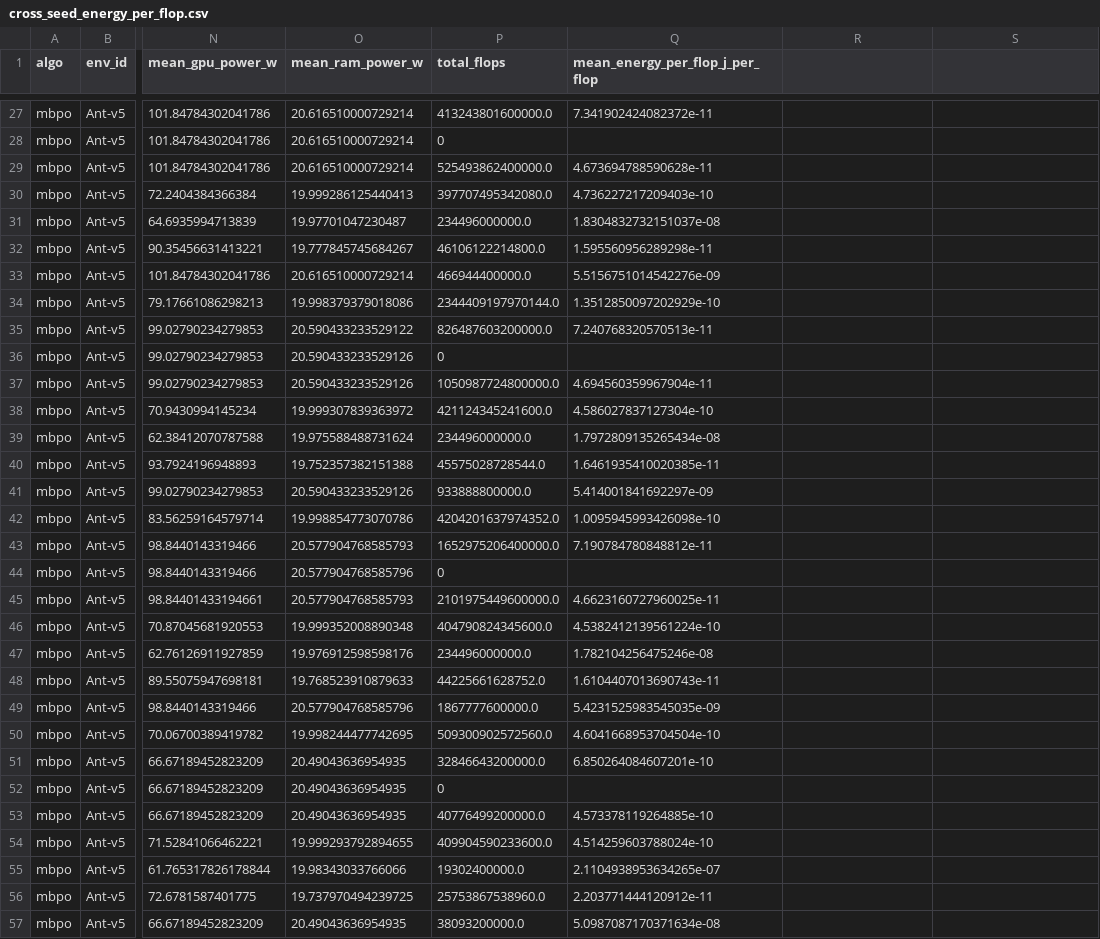
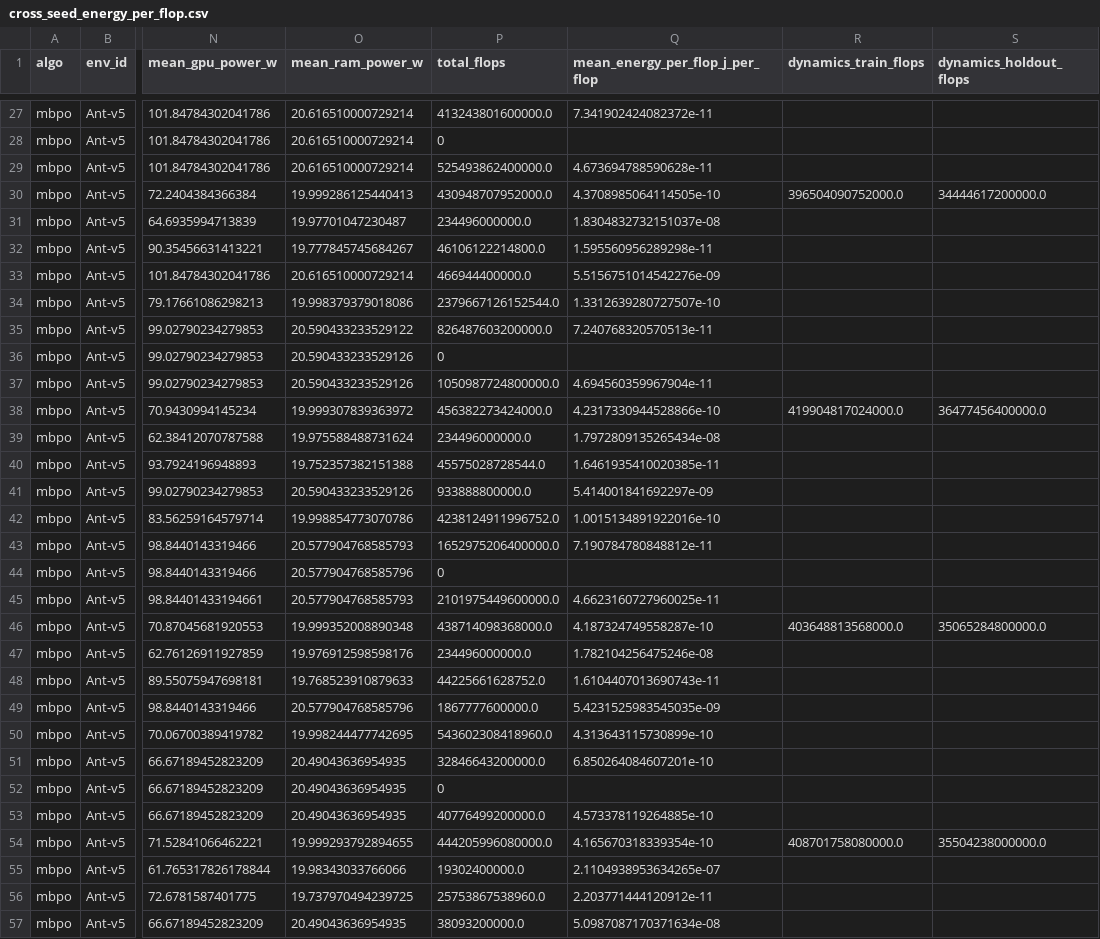
Before and after one commit to SamBro2901/rl-dissections, a CSV file: flop_analysis/output/cross_seed_energy_per_flop.csv, drawn as a sheet; only a part is shown, gaps mark what is left out; the diff covers the shown part only; the diff names each change by its address in the sheet, - before the commit and + after, or states it on an @@ line.

```diff
--- a/flop_analysis/output/cross_seed_energy_per_flop.csv
+++ b/flop_analysis/output/cross_seed_energy_per_flop.csv
-R1: (empty)
+R1: dynamics_train_flops
-S1: (empty)
+S1: dynamics_holdout_flops
-P30 (total_flops): 397707495342080.0
+P30 (total_flops): 430948707952000.0
-Q30 (mean_energy_per_flop_j_per_flop): 4.736227217209403e-10
+Q30 (mean_energy_per_flop_j_per_flop): 4.3708985064114505e-10
-R30 (dynamics_train_flops): (empty)
+R30 (dynamics_train_flops): 396504090752000.0
-S30 (dynamics_holdout_flops): (empty)
+S30 (dynamics_holdout_flops): 34444617200000.0
-P34 (total_flops): 2344409197970144.0
+P34 (total_flops): 2379667126152544.0
-Q34 (mean_energy_per_flop_j_per_flop): 1.3512850097202929e-10
+Q34 (mean_energy_per_flop_j_per_flop): 1.3312639280727507e-10
-P38 (total_flops): 421124345241600.0
+P38 (total_flops): 456382273424000.0
-Q38 (mean_energy_per_flop_j_per_flop): 4.586027837127304e-10
+Q38 (mean_energy_per_flop_j_per_flop): 4.2317330944528866e-10
-R38 (dynamics_train_flops): (empty)
+R38 (dynamics_train_flops): 419904817024000.0
-S38 (dynamics_holdout_flops): (empty)
+S38 (dynamics_holdout_flops): 36477456400000.0
-P42 (total_flops): 4204201637974352.0
+P42 (total_flops): 4238124911996752.0
-Q42 (mean_energy_per_flop_j_per_flop): 1.0095945993426098e-10
+Q42 (mean_energy_per_flop_j_per_flop): 1.0015134891922016e-10
-P46 (total_flops): 404790824345600.0
+P46 (total_flops): 438714098368000.0
-Q46 (mean_energy_per_flop_j_per_flop): 4.5382412139561224e-10
+Q46 (mean_energy_per_flop_j_per_flop): 4.187324749558287e-10
-R46 (dynamics_train_flops): (empty)
+R46 (dynamics_train_flops): 403648813568000.0
-S46 (dynamics_holdout_flops): (empty)
+S46 (dynamics_holdout_flops): 35065284800000.0
-P50 (total_flops): 509300902572560.0
+P50 (total_flops): 543602308418960.0
-Q50 (mean_energy_per_flop_j_per_flop): 4.6041668953704504e-10
+Q50 (mean_energy_per_flop_j_per_flop): 4.313643115730899e-10
-P54 (total_flops): 409904590233600.0
+P54 (total_flops): 444205996080000.0
-Q54 (mean_energy_per_flop_j_per_flop): 4.514259603788024e-10
+Q54 (mean_energy_per_flop_j_per_flop): 4.165670318339354e-10
-R54 (dynamics_train_flops): (empty)
+R54 (dynamics_train_flops): 408701758080000.0
-S54 (dynamics_holdout_flops): (empty)
+S54 (dynamics_holdout_flops): 35504238000000.0
```
Also changed, not shown: 78 edited cells elsewhere in this file, 3 other files.
